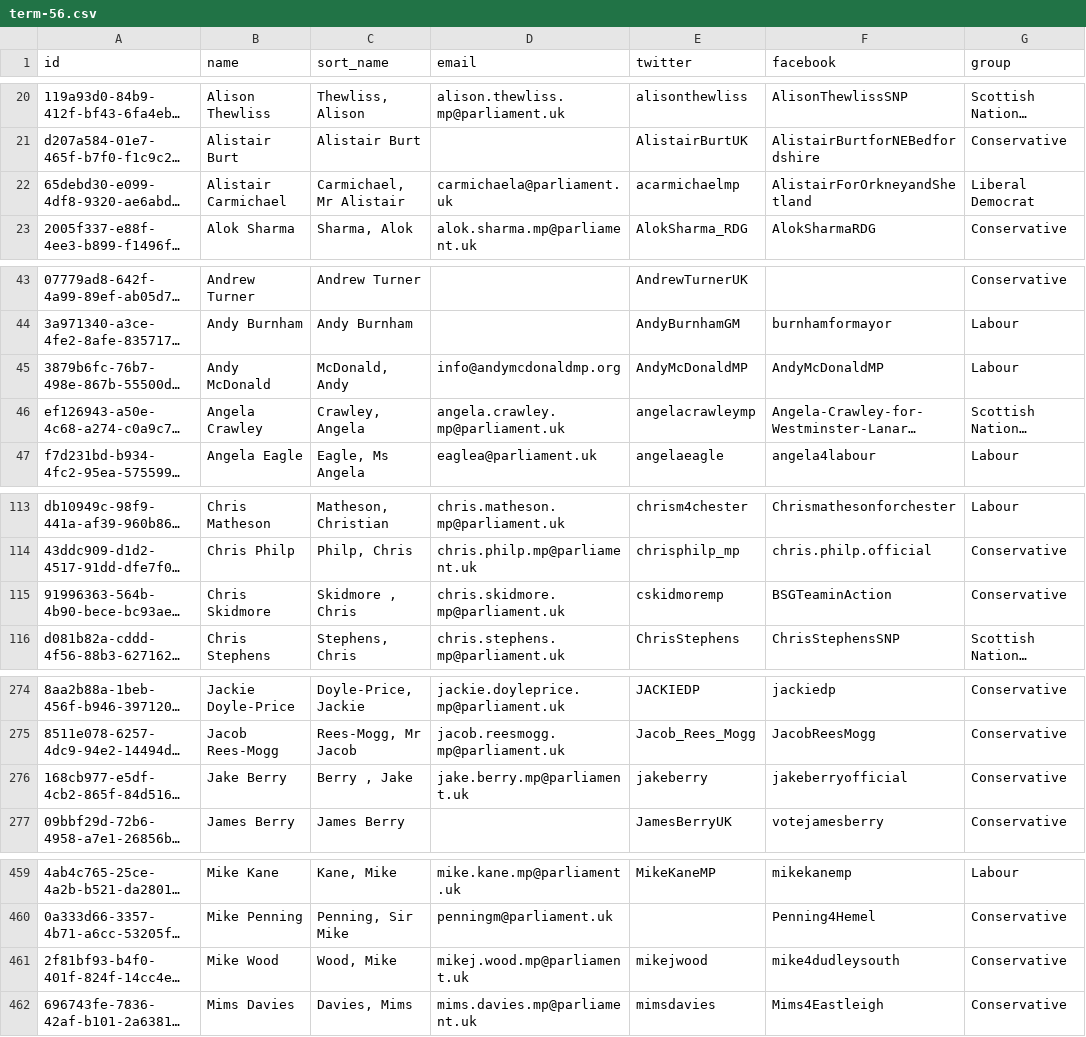
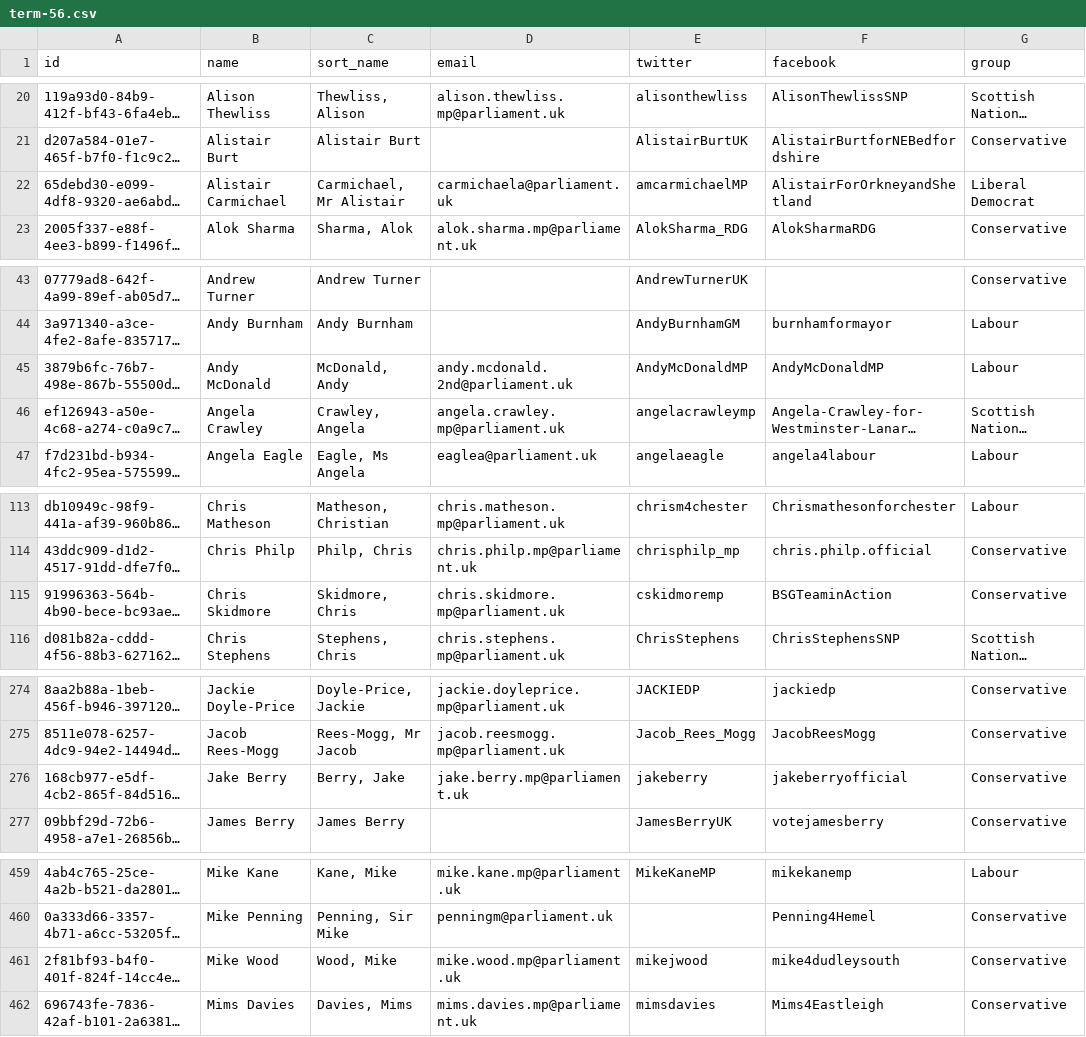
Before and after one commit to loudspeek/representa, a CSV file: data/UK/Commons/term-56.csv, drawn as a sheet; only a part is shown, gaps mark what is left out; long unchanged cells end in …; the diff covers the shown part only; the diff names each change by its address in the sheet, - before the commit and + after, or states it on an @@ line.

```diff
--- a/data/UK/Commons/term-56.csv
+++ b/data/UK/Commons/term-56.csv
-E22 (twitter): acarmichaelmp
+E22 (twitter): amcarmichaelMP
-D45 (email): info@andymcdonaldmp.org
+D45 (email): andy.mcdonald.2nd@parliament.uk
-C115 (sort_name): Skidmore , Chris
+C115 (sort_name): Skidmore, Chris
-C276 (sort_name): Berry , Jake
+C276 (sort_name): Berry, Jake
-D461 (email): mikej.wood.mp@parliament.uk
+D461 (email): mike.wood.mp@parliament.uk
```
Also changed, not shown: 2 edited cells elsewhere in this file, data/UK/Commons/sources/morph/parliament.csv, data/UK/Commons/term-55.csv, 14 other files.
